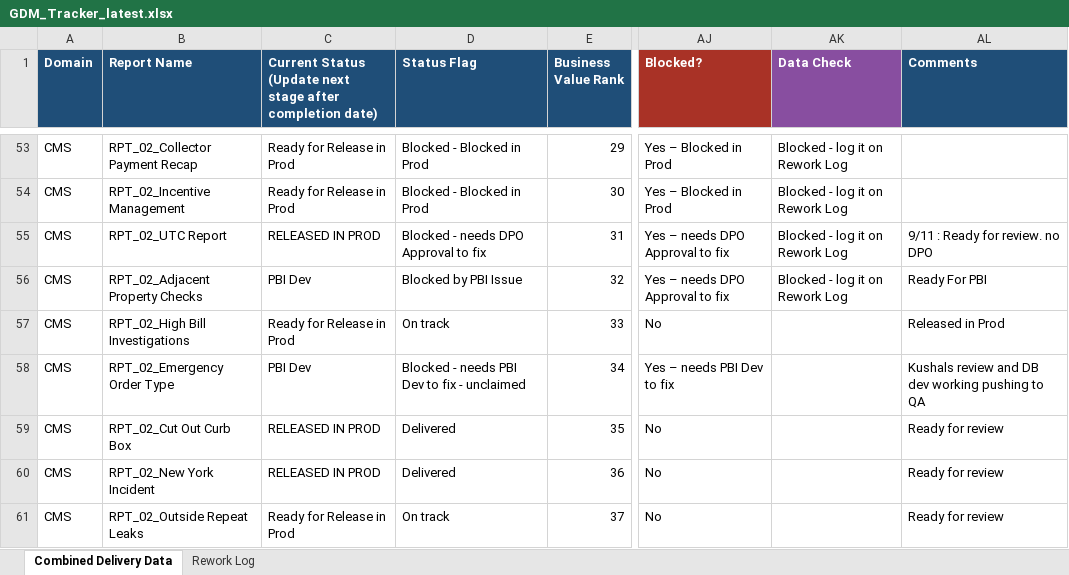
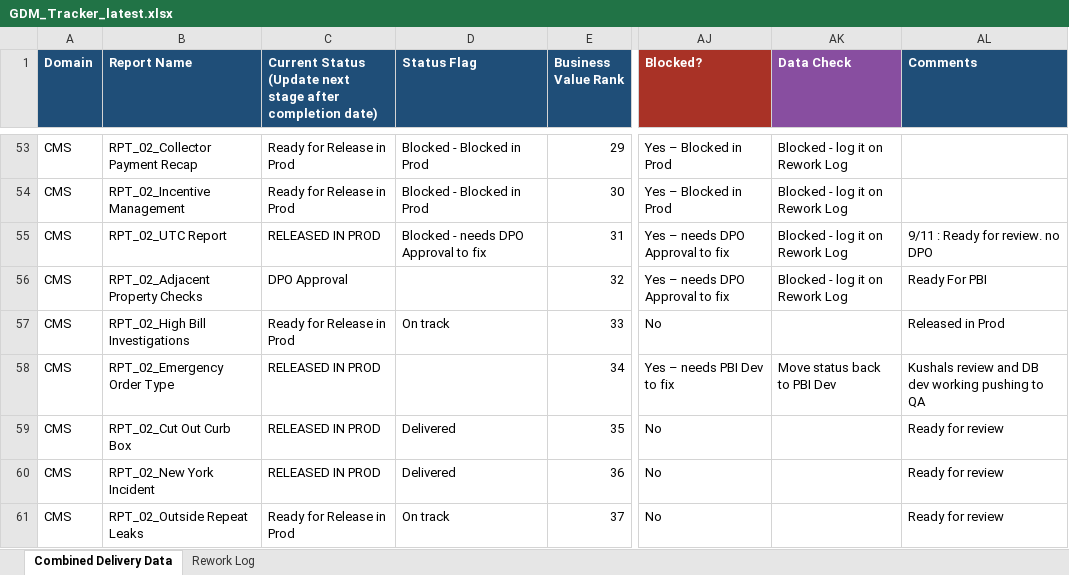
Before and after one commit to bezagetaneh01-lgtm/beza, an Excel workbook: docs/data/GDM_Tracker_latest.xlsx, sheet Combined Delivery Data, drawn as a sheet; only a part is shown, gaps mark what is left out; values as stored, in another font and other column widths than the file's, no borders; conditional formats and table styles not drawn; the diff covers the shown part only; the diff names each change by its address in the sheet, - before the commit and + after, or states it on an @@ line.

```diff
--- a/docs/data/GDM_Tracker_latest.xlsx (sheet Combined Delivery Data)
+++ b/docs/data/GDM_Tracker_latest.xlsx (sheet Combined Delivery Data)
-C56: PBI Dev
+C56: DPO Approval
-D56 (Status Flag): Blocked by PBI Issue
+D56 (Status Flag): (empty)
-C58: PBI Dev
+C58: RELEASED IN PROD
-D58 (Status Flag): Blocked - needs PBI Dev to fix - unclaimed
+D58 (Status Flag): (empty)
-AK58 (Data Check): (empty)
+AK58 (Data Check): Move status back to PBI Dev
```
Also changed, not shown: 29 hidden or unhidden rows elsewhere in this sheet, charts or pictures, public/data/GDM_Tracker_latest.xlsx.
